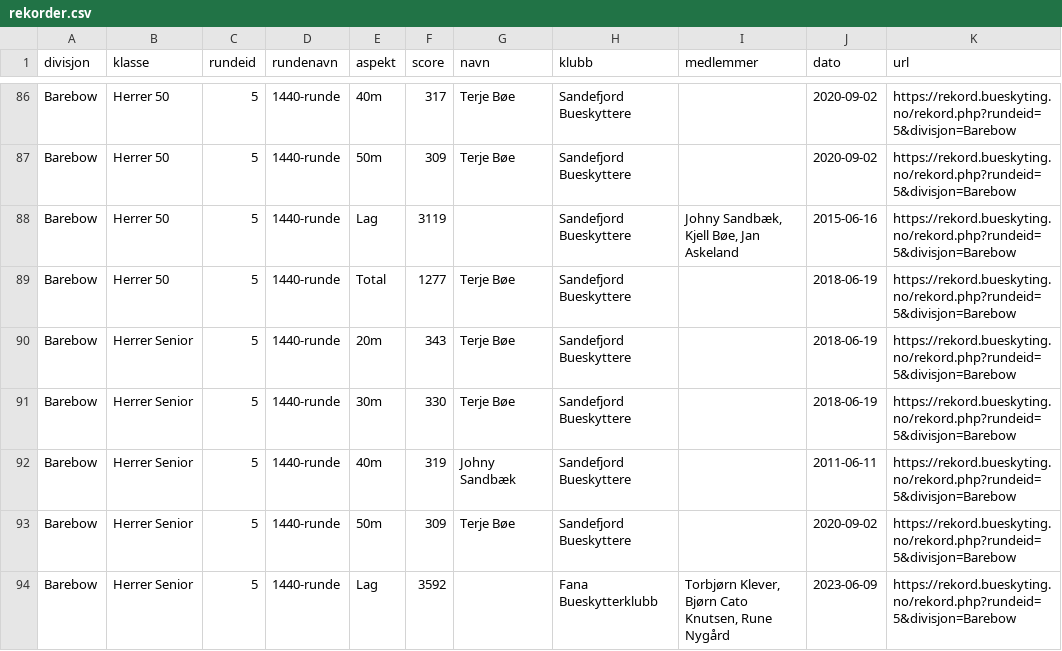
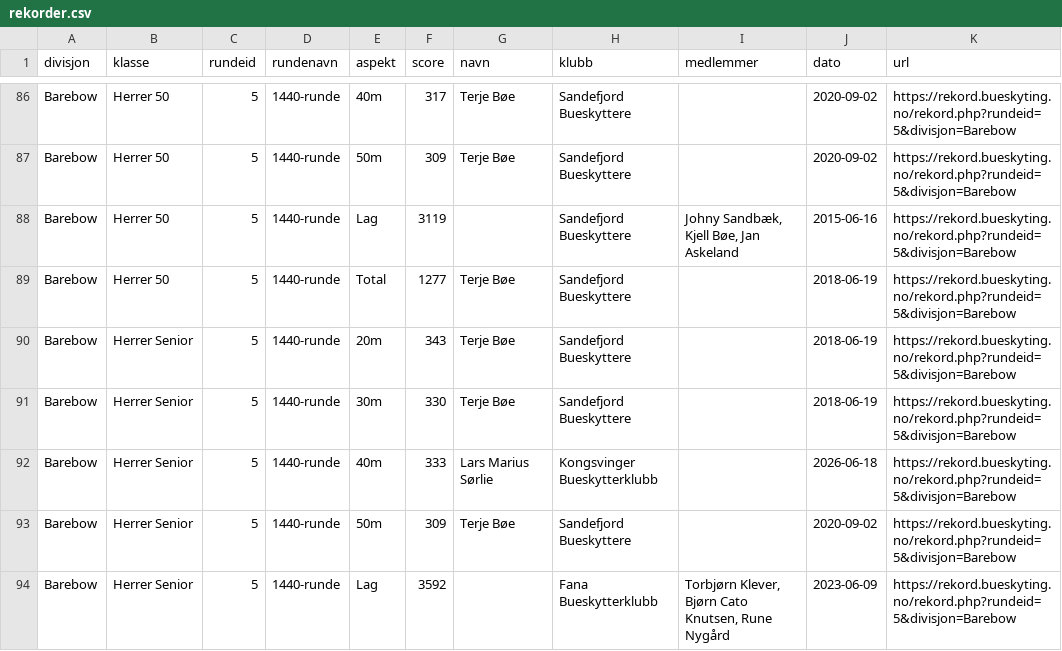
Before and after one commit to Paalmessenlien/rekorder, a CSV file: rekorder.csv, drawn as a sheet; only a part is shown, gaps mark what is left out; the diff covers the shown part only.

```diff
--- a/rekorder.csv
+++ b/rekorder.csv
@@ -91,3 +91,3 @@ Barebow,Herrer Senior,5,1440-runde,20m,343,Terje Bøe,Sandefjord Bueskyttere,,20
 Barebow,Herrer Senior,5,1440-runde,30m,330,Terje Bøe,Sandefjord Bueskyttere,,2018-06-19,https://rekord.bueskyting.no/rekord.php?rundeid=5&divisjon=Barebow
-Barebow,Herrer Senior,5,1440-runde,40m,319,Johny Sandbæk,Sandefjord Bueskyttere,,2011-06-11,https://rekord.bueskyting.no/rekord.php?rundeid=5&divisjon=Barebow
+Barebow,Herrer Senior,5,1440-runde,40m,333,Lars Marius Sørlie,Kongsvinger Bueskytterklubb,,2026-06-18,https://rekord.bueskyting.no/rekord.php?rundeid=5&divisjon=Barebow
 Barebow,Herrer Senior,5,1440-runde,50m,309,Terje Bøe,Sandefjord Bueskyttere,,2020-09-02,https://rekord.bueskyting.no/rekord.php?rundeid=5&divisjon=Barebow
```
Also changed, not shown: 2 added rows and 18 edited cells elsewhere in this file, 1 other file.
